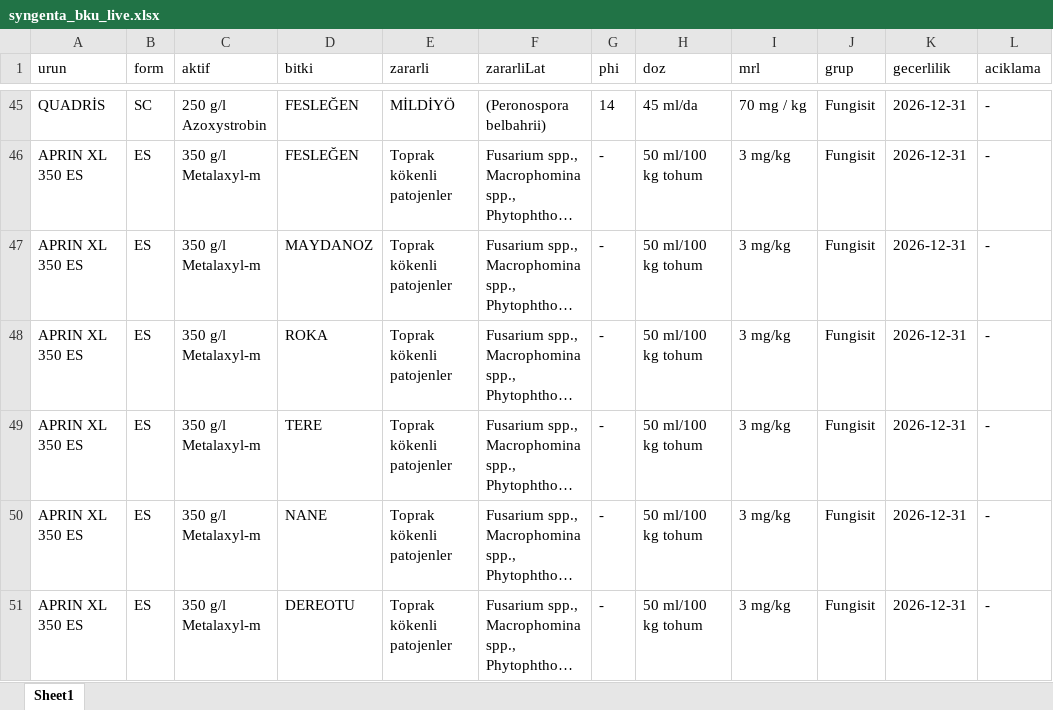
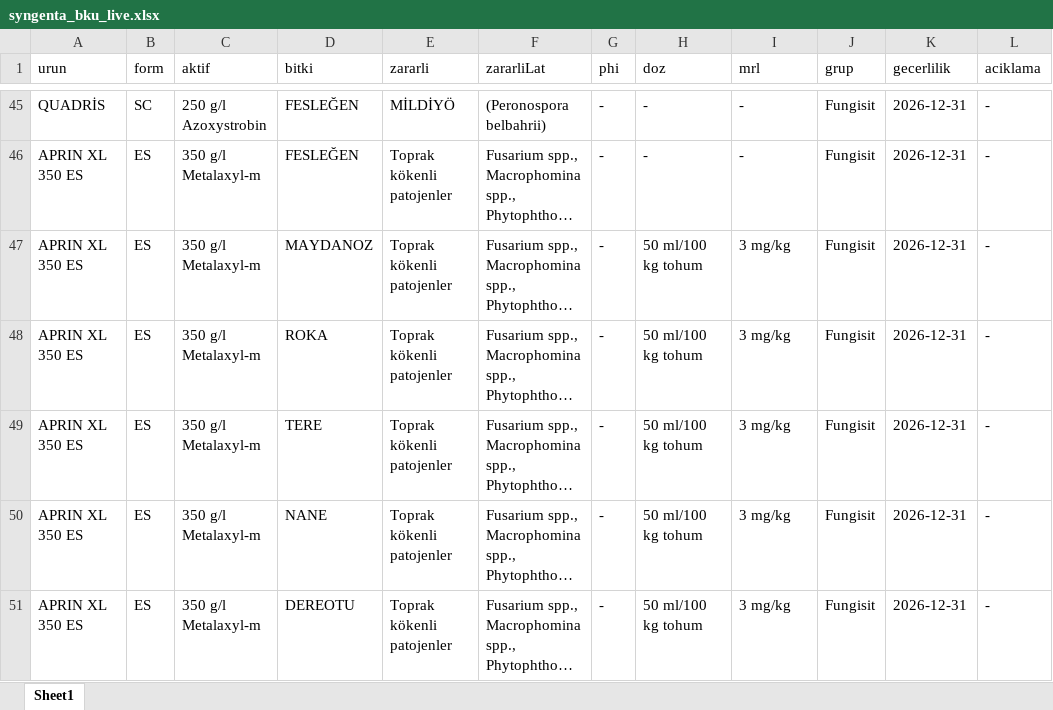
Before and after one commit to koselerkubra-bot/gecicitavsiye, an Excel workbook: syngenta_bku_live.xlsx, sheet Sheet1, drawn as a sheet; only a part is shown, gaps mark what is left out; long unchanged cells end in …; values as stored, in another font and other column widths than the file's, no borders; the diff covers the shown part only; the diff names each change by its address in the sheet, - before the commit and + after, or states it on an @@ line.

```diff
--- a/syngenta_bku_live.xlsx (sheet Sheet1)
+++ b/syngenta_bku_live.xlsx (sheet Sheet1)
-G45 (phi): 14
+G45 (phi): -
-H45 (doz): 45 ml/da
+H45 (doz): -
-I45 (mrl): 70 mg / kg
+I45 (mrl): -
-H46 (doz): 50 ml/100 kg tohum
+H46 (doz): -
-I46 (mrl): 3 mg/kg
+I46 (mrl): -
```
Also changed, not shown: 69 edited cells elsewhere in this sheet, 2 other files.
